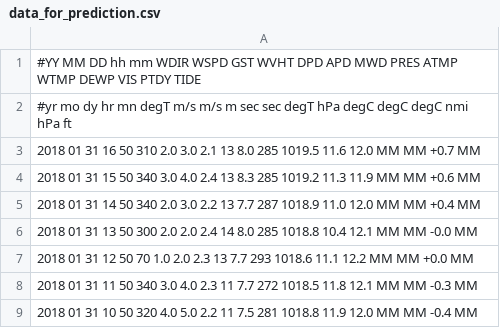
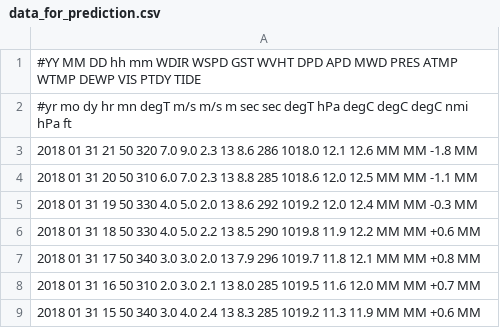
Before and after one commit to abulho/Surf_Prediction, a CSV file: data/data_for_prediction.csv, drawn as a sheet; only a part is shown; the shorter side is filled out with more unchanged rows.

Commit message:
fixed bug in get prediction data code when parsing for missing values

```diff
--- a/data/data_for_prediction.csv
+++ b/data/data_for_prediction.csv
@@ -2,2 +2,7 @@
 #yr  mo dy hr mn degT m/s  m/s     m   sec   sec degT   hPa  degC  degC  degC  nmi  hPa    ft
+2018 01 31 21 50 320  7.0  9.0   2.3    13   8.6 286 1018.0  12.1  12.6    MM   MM -1.8    MM
+2018 01 31 20 50 310  6.0  7.0   2.3    13   8.8 285 1018.6  12.0  12.5    MM   MM -1.1    MM
+2018 01 31 19 50 330  4.0  5.0   2.0    13   8.6 292 1019.2  12.0  12.4    MM   MM -0.3    MM
+2018 01 31 18 50 330  4.0  5.0   2.2    13   8.5 290 1019.8  11.9  12.2    MM   MM +0.6    MM
+2018 01 31 17 50 340  3.0  3.0   2.0    13   7.9 296 1019.7  11.8  12.1    MM   MM +0.8    MM
 2018 01 31 16 50 310  2.0  3.0   2.1    13   8.0 285 1019.5  11.6  12.0    MM   MM +0.7    MM
```
Also changed, not shown: 5 other files.
